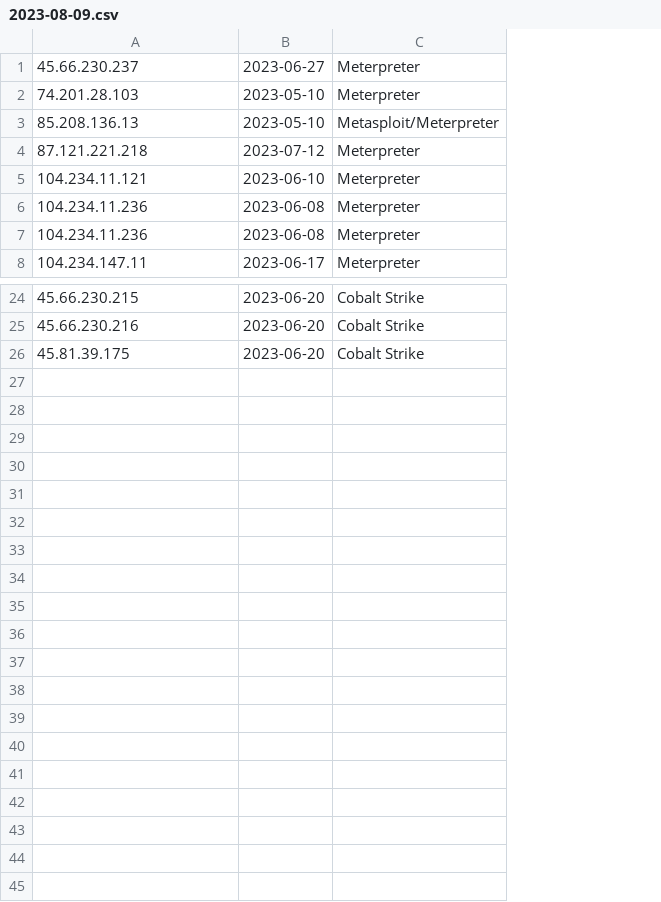
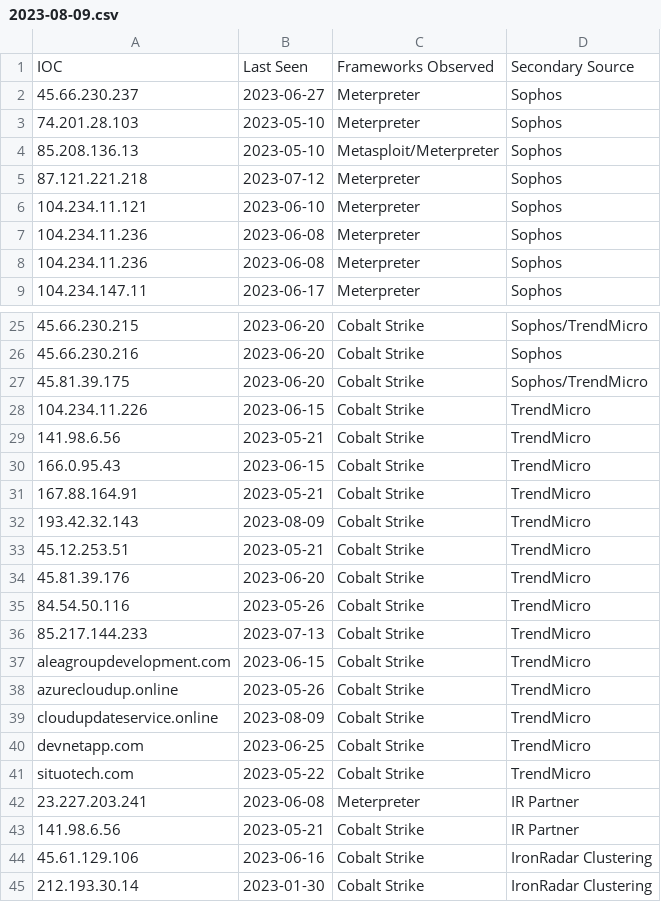
Before and after one commit to IronNetCybersecurity/IronNetTR, a CSV file: twitter/2023-08-09.csv, drawn as a sheet; only a part is shown, gaps mark what is left out; addresses are those after the commit; the diff names each change by its address in the sheet, - before the commit and + after, or states it on an @@ line.

Commit message:
adding all iocs

```diff
--- a/twitter/2023-08-09.csv
+++ b/twitter/2023-08-09.csv
+column D, rows 2-9: all Sophos; rows 25-27: Sophos/TrendMicro | Sophos | Sophos/TrendMicro
+row 1: IOC | Last Seen | Frameworks Observed | Secondary Source
+row 28: 104.234.11.226 | 2023-06-15 | Cobalt Strike | TrendMicro
+row 29: 141.98.6.56 | 2023-05-21 | Cobalt Strike | TrendMicro
+row 30: 166.0.95.43 | 2023-06-15 | Cobalt Strike | TrendMicro
+row 31: 167.88.164.91 | 2023-05-21 | Cobalt Strike | TrendMicro
+row 32: 193.42.32.143 | 2023-08-09 | Cobalt Strike | TrendMicro
+row 33: 45.12.253.51 | 2023-05-21 | Cobalt Strike | TrendMicro
+row 34: 45.81.39.176 | 2023-06-20 | Cobalt Strike | TrendMicro
+row 35: 84.54.50.116 | 2023-05-26 | Cobalt Strike | TrendMicro
+row 36: 85.217.144.233 | 2023-07-13 | Cobalt Strike | TrendMicro
+row 37: aleagroupdevelopment.com | 2023-06-15 | Cobalt Strike | TrendMicro
+row 38: azurecloudup.online | 2023-05-26 | Cobalt Strike | TrendMicro
+row 39: cloudupdateservice.online | 2023-08-09 | Cobalt Strike | TrendMicro
+row 40: devnetapp.com | 2023-06-25 | Cobalt Strike | TrendMicro
+row 41: situotech.com | 2023-05-22 | Cobalt Strike | TrendMicro
+row 42: 23.227.203.241 | 2023-06-08 | Meterpreter | IR Partner
+row 43: 141.98.6.56 | 2023-05-21 | Cobalt Strike | IR Partner
+row 44: 45.61.129.106 | 2023-06-16 | Cobalt Strike | IronRadar Clustering
+row 45: 212.193.30.14 | 2023-01-30 | Cobalt Strike | IronRadar Clustering
```
